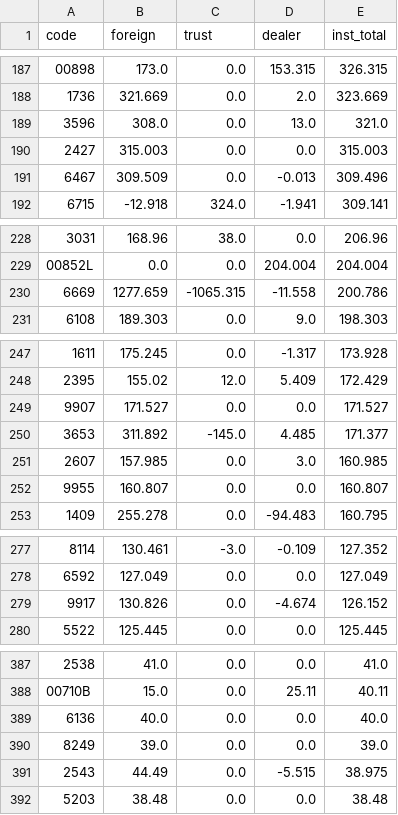
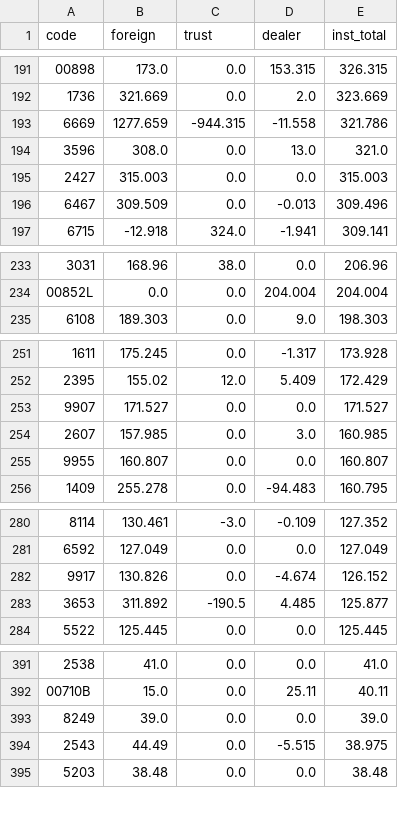
Before and after one commit to stevenhsiehsheng-ctrl/tw-stock-screener, a CSV file: data/extras/inst.csv, drawn as a sheet; only a part is shown, gaps mark what is left out; the diff covers the shown part only.

```diff
--- a/data/extras/inst.csv
+++ b/data/extras/inst.csv
@@ -188,2 +192,3 @@ code,foreign,trust,dealer,inst_total
 1736,321.669,0.0,2.0,323.669
+6669,1277.659,-944.315,-11.558,321.786
 3596,308.0,0.0,13.0,321.0
@@ -229,3 +234,2 @@ code,foreign,trust,dealer,inst_total
 00852L,0.0,0.0,204.004,204.004
-6669,1277.659,-1065.315,-11.558,200.786
 6108,189.303,0.0,9.0,198.303
@@ -249,3 +253,2 @@ code,foreign,trust,dealer,inst_total
 9907,171.527,0.0,0.0,171.527
-3653,311.892,-145.0,4.485,171.377
 2607,157.985,0.0,3.0,160.985
@@ -279,2 +282,3 @@ code,foreign,trust,dealer,inst_total
 9917,130.826,0.0,-4.674,126.152
+3653,311.892,-190.5,4.485,125.877
 5522,125.445,0.0,0.0,125.445
@@ -388,3 +392,2 @@ code,foreign,trust,dealer,inst_total
 00710B,15.0,0.0,25.11,40.11
-6136,40.0,0.0,0.0,40.0
 8249,39.0,0.0,0.0,39.0
```
Also changed, not shown: 14 added rows, 10 removed rows, 23 moved rows and 26 edited cells elsewhere in this file, 5 other files.
